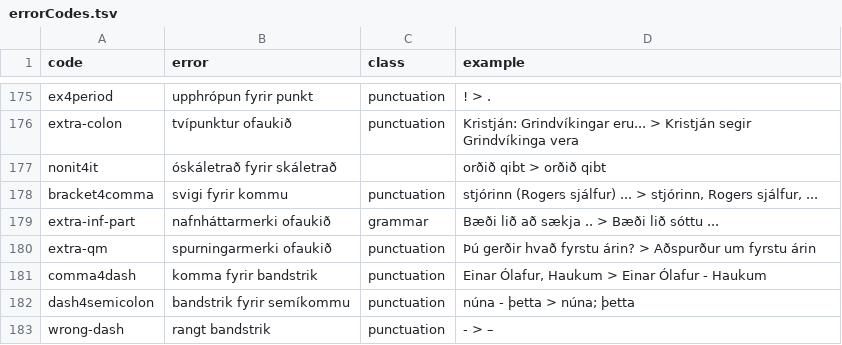
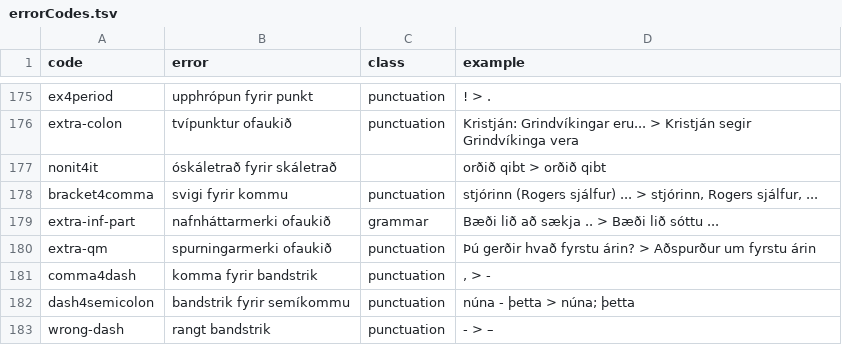
Before and after one commit to antonkarl/iceErrorCorpus, a TSV file: errorCodes.tsv, drawn as a sheet; only a part is shown, gaps mark what is left out.

Commit message:
Update errorCodes.tsv

```diff
--- a/errorCodes.tsv
+++ b/errorCodes.tsv
@@ -184,3 +184,3 @@ extra-inf-part	nafnháttarmerki ofaukið	grammar	Bæði lið að sækja .. > Bæ
 extra-qm	spurningarmerki ofaukið	punctuation	Þú gerðir hvað fyrstu árin? > Aðspurður um fyrstu árin
-comma4dash	komma fyrir bandstrik	punctuation	Einar Ólafur, Haukum > Einar Ólafur - Haukum
+comma4dash	komma fyrir bandstrik	punctuation	, > -
 dash4semicolon	bandstrik fyrir semíkommu	punctuation	núna - þetta > núna; þetta
```
